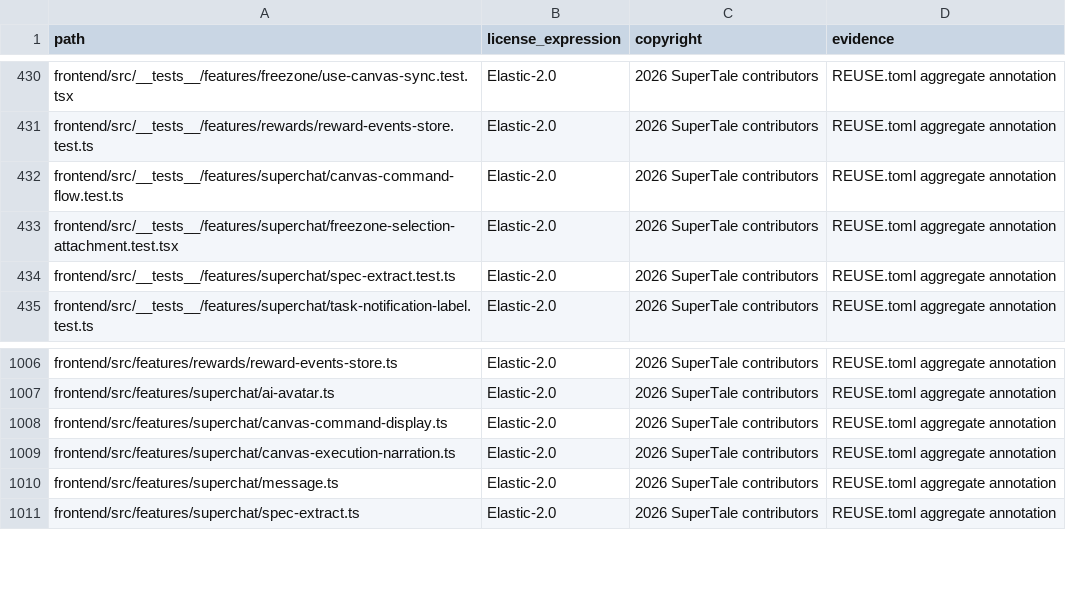
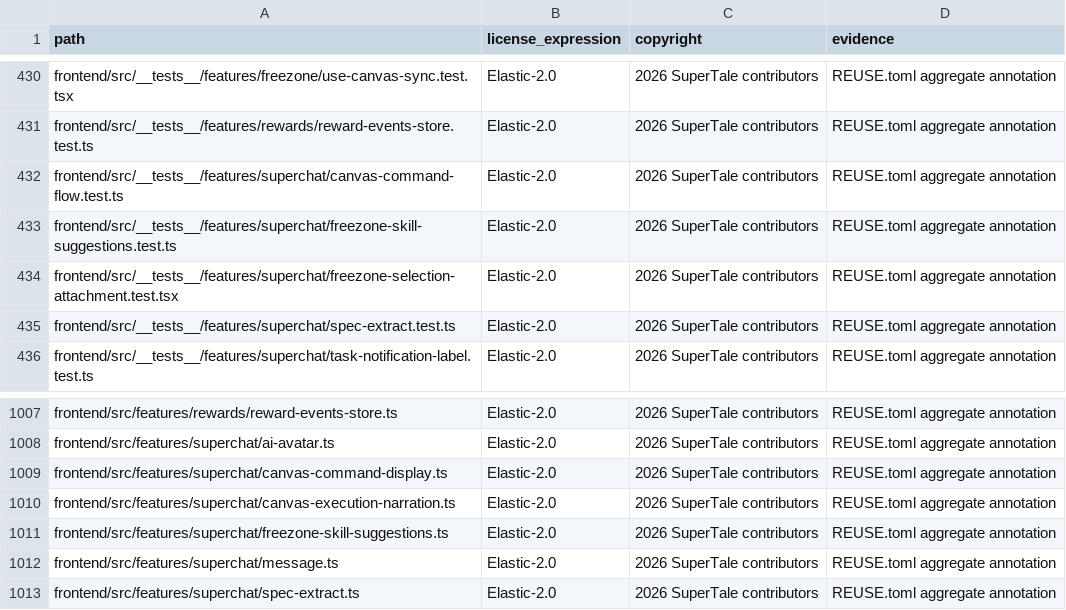
Before and after one commit to Anu206S/dramaclaw, a CSV file: license-inventory.csv, drawn as a sheet; only a part is shown, gaps mark what is left out; the diff names each change by its address in the sheet, - before the commit and + after, or states it on an @@ line.

Commit message:
feat(freezone): add skill slash suggestions
Signed-off-by: wwq <534342440@qq.com>

```diff
--- a/license-inventory.csv
+++ b/license-inventory.csv
+row 433: frontend/src/__tests__/features/superchat/freezone-skill-suggestions.test.ts | Elastic-2.0 | 2026 SuperTale contributors | REUSE.toml aggregate annotation
+row 1011: frontend/src/features/superchat/freezone-skill-suggestions.ts | Elastic-2.0 | 2026 SuperTale contributors | REUSE.toml aggregate annotation
```
Also changed, not shown: 5 other files.
